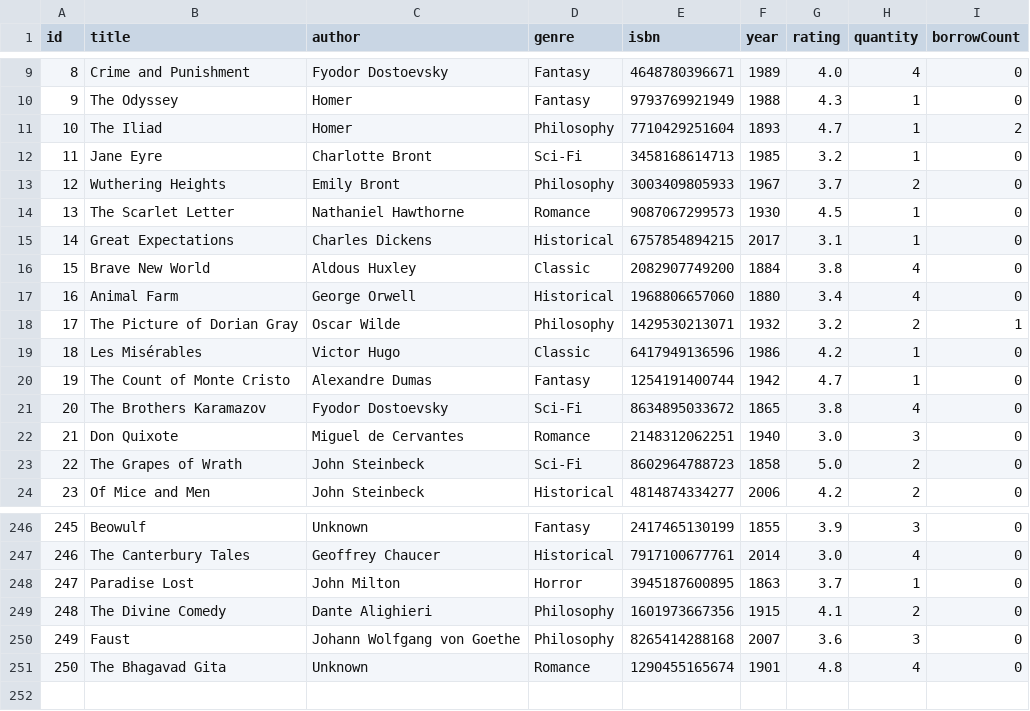
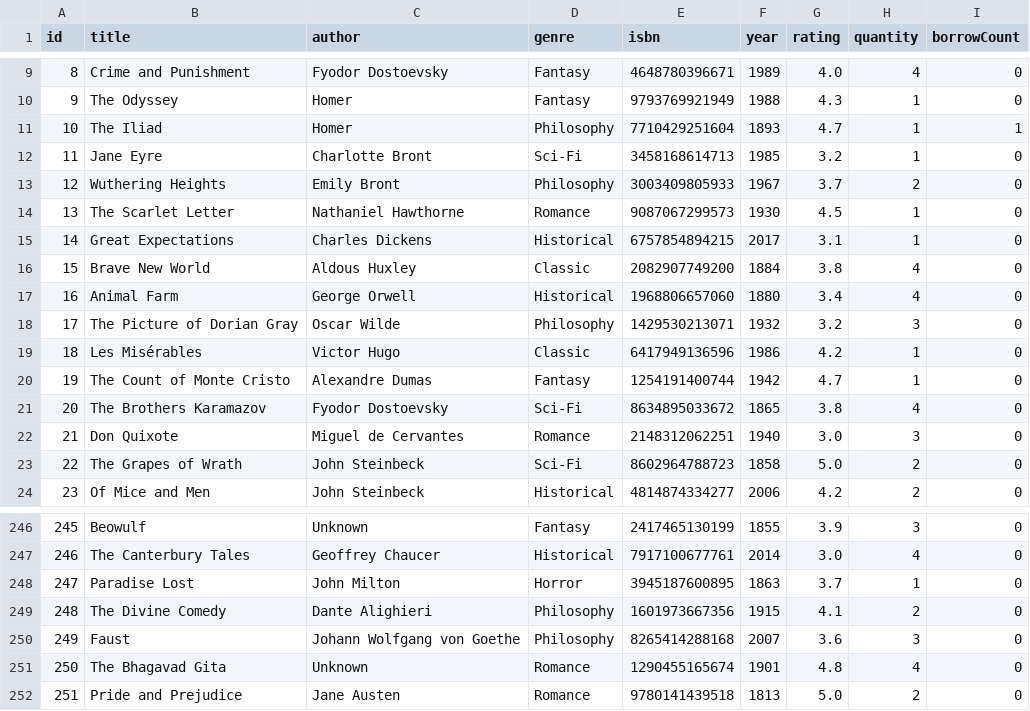
Before and after one commit to chezca-v/library-book-borrowing-system, a CSV file: books.csv, drawn as a sheet; only a part is shown, gaps mark what is left out.

Commit message:
adding new book fix

```diff
--- a/books.csv
+++ b/books.csv
@@ -10,3 +10,3 @@ id,title,author,genre,isbn,year,rating,quantity,borrowCount
 9,The Odyssey,Homer,Fantasy,9793769921949,1988,4.3,1,0
-10,The Iliad,Homer,Philosophy,7710429251604,1893,4.7,1,2
+10,The Iliad,Homer,Philosophy,7710429251604,1893,4.7,1,1
 11,Jane Eyre,Charlotte Bront,Sci-Fi,3458168614713,1985,3.2,1,0
@@ -17,3 +17,3 @@ id,title,author,genre,isbn,year,rating,quantity,borrowCount
 16,Animal Farm,George Orwell,Historical,1968806657060,1880,3.4,4,0
-17,The Picture of Dorian Gray,Oscar Wilde,Philosophy,1429530213071,1932,3.2,2,1
+17,The Picture of Dorian Gray,Oscar Wilde,Philosophy,1429530213071,1932,3.2,3,0
 18,Les Misérables,Victor Hugo,Classic,6417949136596,1986,4.2,1,0
@@ -251 +251,2 @@ id,title,author,genre,isbn,year,rating,quantity,borrowCount
 250,The Bhagavad Gita,Unknown,Romance,1290455165674,1901,4.8,4,0
+251,Pride and Prejudice,Jane Austen,Romance,9780141439518,1813,5.0,2,0
```
Also changed, not shown: 1 other file.
